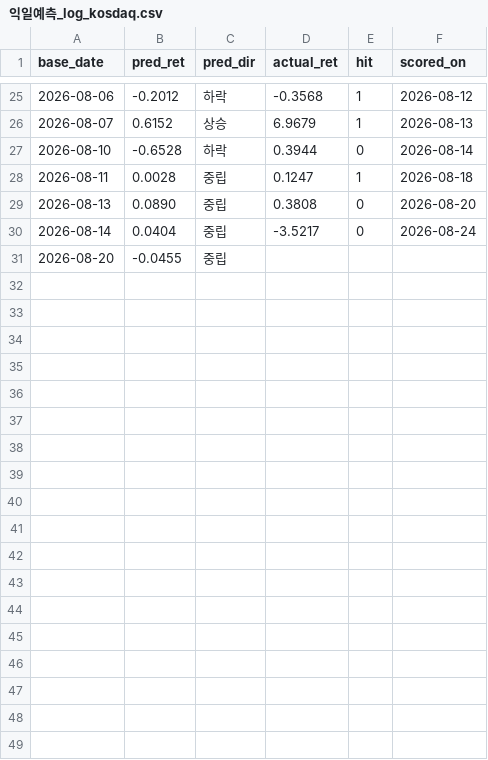
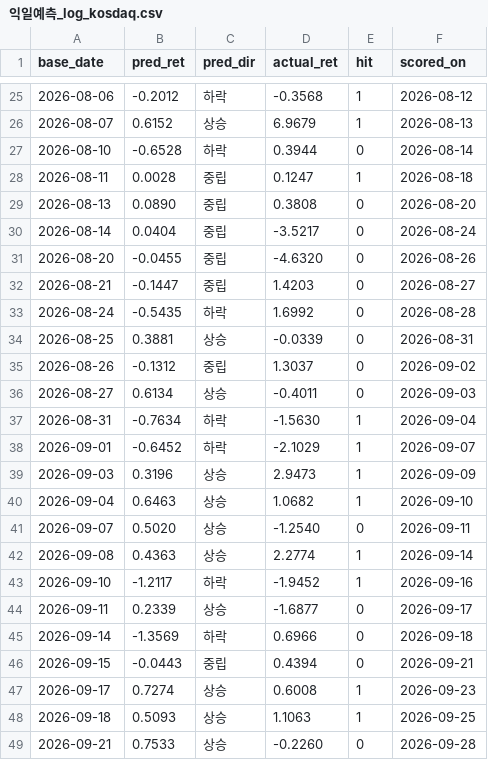
Before and after one commit to luminae21-source/jinwoo-quant-auto, a CSV file: 익일예측_log_kosdaq.csv, drawn as a sheet; only a part is shown, gaps mark what is left out; the diff covers the shown part only.

```diff
--- a/익일예측_log_kosdaq.csv
+++ b/익일예측_log_kosdaq.csv
@@ -30,2 +30,20 @@
 2026-08-14,0.0404,중립,-3.5217,0,2026-08-24
-2026-08-20,-0.0455,중립,,,
+2026-08-20,-0.0455,중립,-4.6320,0,2026-08-26
+2026-08-21,-0.1447,중립,1.4203,0,2026-08-27
+2026-08-24,-0.5435,하락,1.6992,0,2026-08-28
+2026-08-25,0.3881,상승,-0.0339,0,2026-08-31
+2026-08-26,-0.1312,중립,1.3037,0,2026-09-02
+2026-08-27,0.6134,상승,-0.4011,0,2026-09-03
+2026-08-31,-0.7634,하락,-1.5630,1,2026-09-04
+2026-09-01,-0.6452,하락,-2.1029,1,2026-09-07
+2026-09-03,0.3196,상승,2.9473,1,2026-09-09
+2026-09-04,0.6463,상승,1.0682,1,2026-09-10
+2026-09-07,0.5020,상승,-1.2540,0,2026-09-11
+2026-09-08,0.4363,상승,2.2774,1,2026-09-14
+2026-09-10,-1.2117,하락,-1.9452,1,2026-09-16
+2026-09-11,0.2339,상승,-1.6877,0,2026-09-17
+2026-09-14,-1.3569,하락,0.6966,0,2026-09-18
+2026-09-15,-0.0443,중립,0.4394,0,2026-09-21
+2026-09-17,0.7274,상승,0.6008,1,2026-09-23
+2026-09-18,0.5093,상승,1.1063,1,2026-09-25
+2026-09-21,0.7533,상승,-0.2260,0,2026-09-28
```
Also changed, not shown: 14 added rows elsewhere in this file, 익일예측_log.csv, 6 other files.
